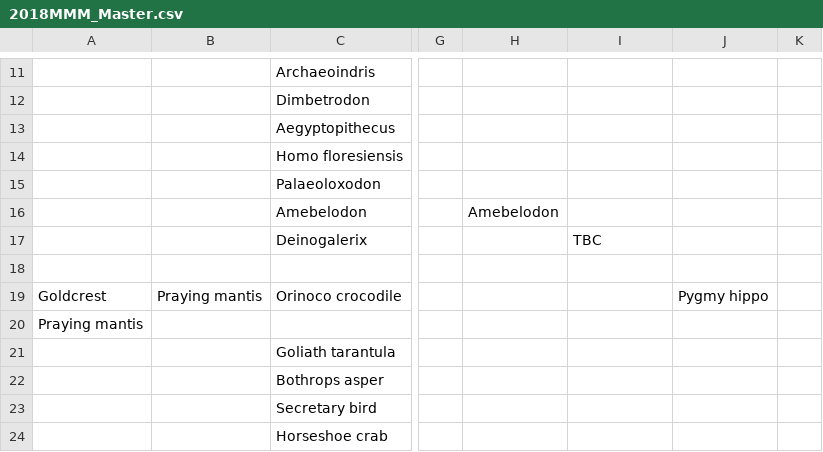
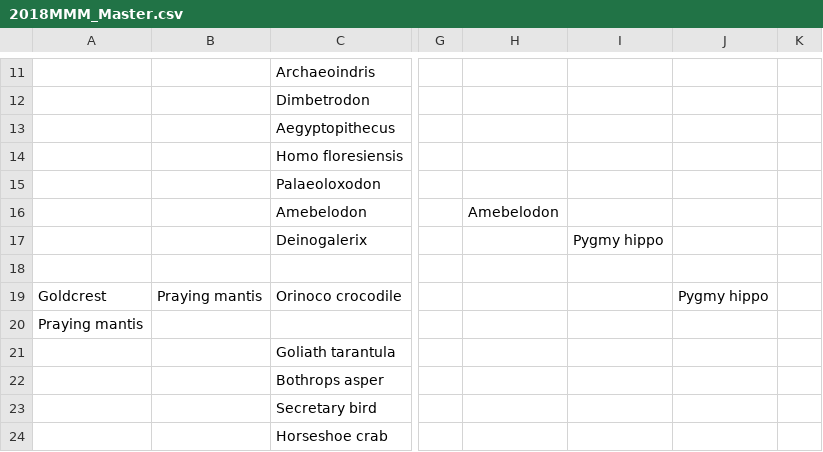
Before and after one commit to JKRWard/MMM, a CSV file: 2018MMM_Master.csv, drawn as a sheet; only a part is shown, gaps mark what is left out; the diff names each change by its address in the sheet, - before the commit and + after, or states it on an @@ line.

Commit message:
hip hip hooray for the hippo

```diff
--- a/2018MMM_Master.csv
+++ b/2018MMM_Master.csv
-I17: TBC
+I17: Pygmy hippo
```
